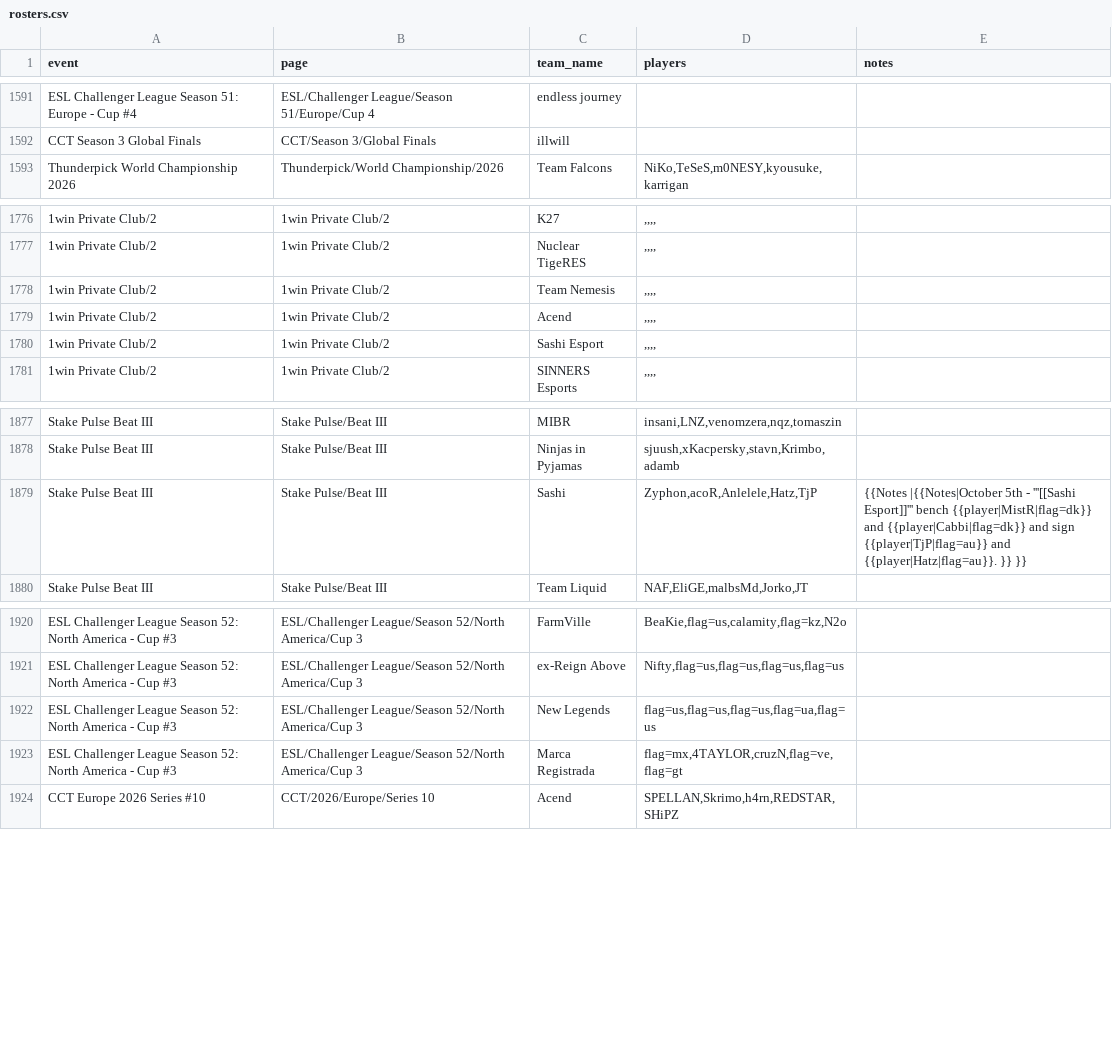
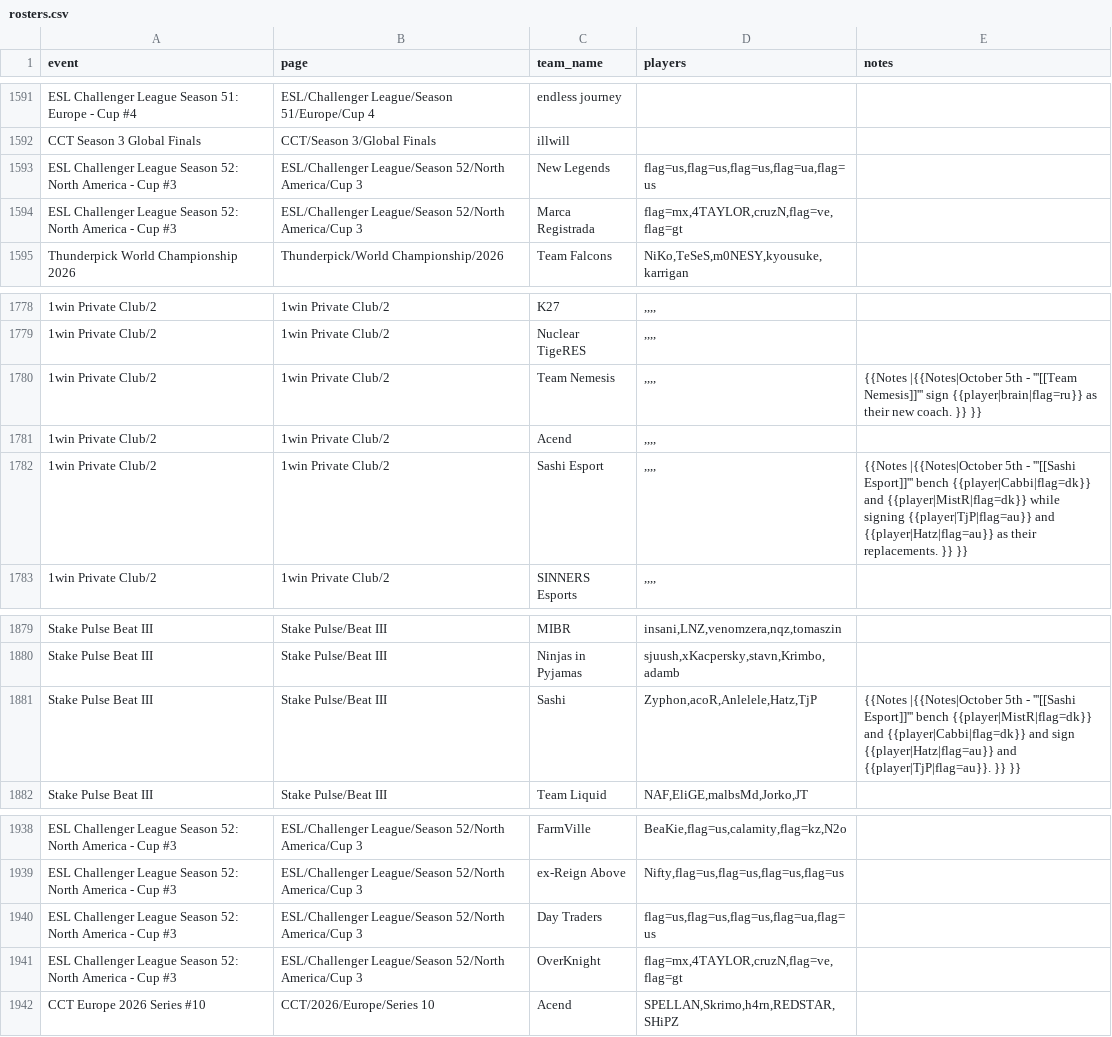
Before and after one commit to sb291099-create/Cs2-form, a CSV file: data/rosters.csv, drawn as a sheet; only a part is shown, gaps mark what is left out; addresses are those after the commit; the diff covers the shown part only; the diff names each change by its address in the sheet, - before the commit and + after, or states it on an @@ line.

```diff
--- a/data/rosters.csv
+++ b/data/rosters.csv
+row 1593: ESL Challenger League Season 52: North America - Cup #3 | ESL/Challenger League/Season 52/North America/Cup 3 | New Legends | flag=us,flag=us,flag=us,flag=ua,flag=us
+row 1594: ESL Challenger League Season 52: North America - Cup #3 | ESL/Challenger League/Season 52/North America/Cup 3 | Marca Registrada | flag=mx,4TAYLOR,cruzN,flag=ve,flag=gt
-E1780 (notes): (empty)
+E1780 (notes): {{Notes |{{Notes|October 5th - '''[[Team Nemesis]]''' sign {{player|brain|flag=ru}} as their new coach. }} }}
-E1782 (notes): (empty)
+E1782 (notes): {{Notes |{{Notes|October 5th - '''[[Sashi Esport]]''' bench {{player|Cabbi|flag=dk}} and {{player|MistR|flag=dk}} while signing {{player|TjP|flag=au}} and {{player|Hatz|flag=au}} as their replacements. }} }}
-E1881 (notes): …and sign {{player|TjP|flag=au}} and {{player|Hatz|flag=au}}. }} }}
+E1881 (notes): …and sign {{player|Hatz|flag=au}} and {{player|TjP|flag=au}}. }} }}
-C1940 (team_name): New Legends
+C1940 (team_name): Day Traders
-C1941 (team_name): Marca Registrada
+C1941 (team_name): OverKnight
```
Also changed, not shown: 16 added rows and 3 edited cells elsewhere in this file, data/media.csv, data/news.csv, 5 other files.
